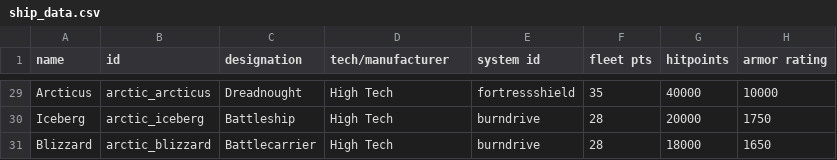
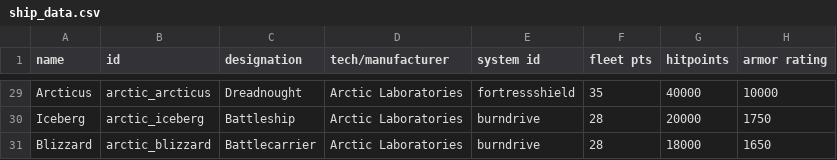
Before and after one commit to evanhandy/ArcticLaboratories, a CSV file: data/hulls/ship_data.csv, drawn as a sheet; only a part is shown, gaps mark what is left out; the diff covers the shown part only; the diff names each change by its address in the sheet, - before the commit and + after, or states it on an @@ line.

```diff
--- a/data/hulls/ship_data.csv
+++ b/data/hulls/ship_data.csv
-D29:D31 (tech/manufacturer): High Tech
+D29:D31 (tech/manufacturer): Arctic Laboratories
```
Also changed, not shown: 23 edited cells elsewhere in this file, data/strings/descriptions.csv, 11 other files.
